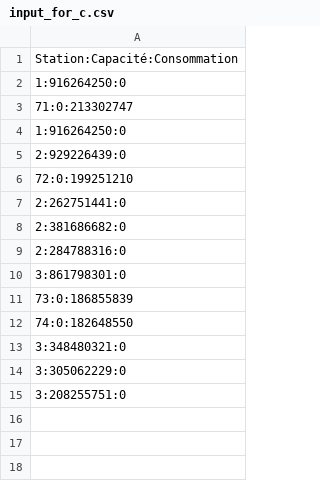
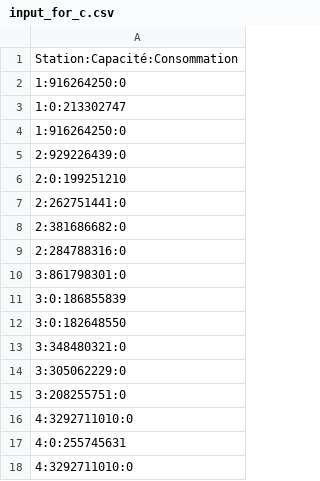
Before and after one commit to Romaindcrl/Cy_Wire, a CSV file: tmp/filtered_data/input_for_c.csv, drawn as a sheet.

```diff
--- a/tmp/filtered_data/input_for_c.csv
+++ b/tmp/filtered_data/input_for_c.csv
@@ -2,6 +2,6 @@ Station:Capacité:Consommation
 1:916264250:0
-71:0:213302747
+1:0:213302747
 1:916264250:0
 2:929226439:0
-72:0:199251210
+2:0:199251210
 2:262751441:0
@@ -10,4 +10,4 @@ Station:Capacité:Consommation
 3:861798301:0
-73:0:186855839
-74:0:182648550
+3:0:186855839
+3:0:182648550
 3:348480321:0
@@ -15 +15,4 @@ Station:Capacité:Consommation
 3:208255751:0
+4:3292711010:0
+4:0:255745631
+4:3292711010:0
```
Also changed, not shown: tmp/filtered_data/raw_input_for_c.csv, 47 other files.
